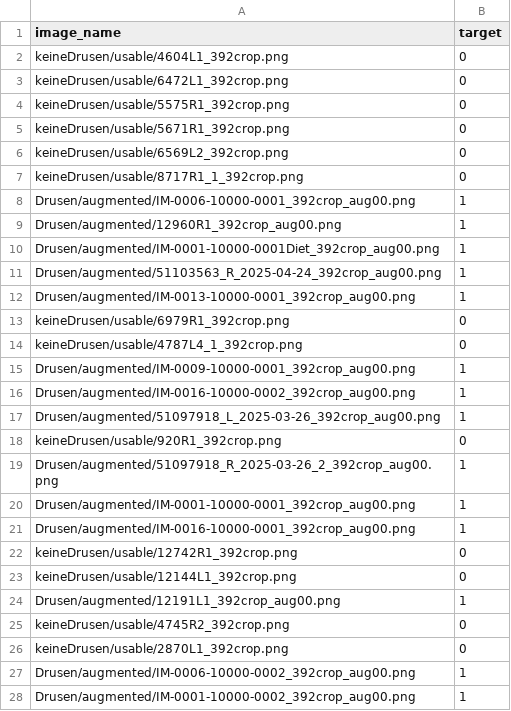
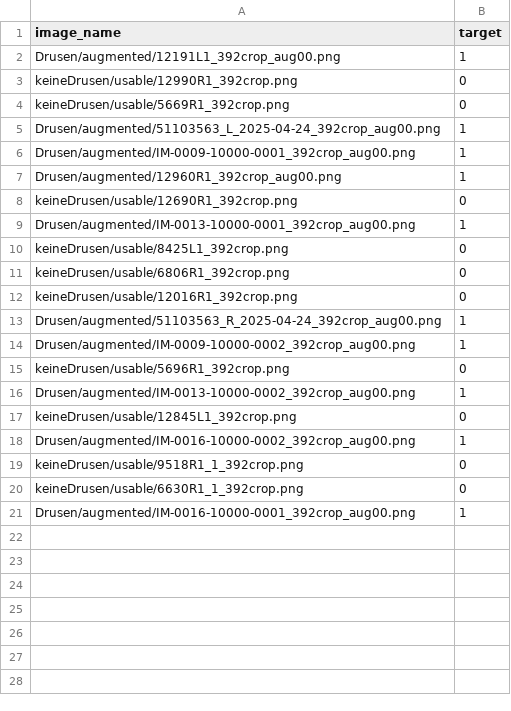
Before and after one commit to maxpaul29/ophthalmic-diffusion-classifier, a CSV file: dataset/splits/drusen-fold0-valid.csv, drawn as a sheet; only a part is shown; the diff covers the shown part only.

```diff
--- a/dataset/splits/drusen-fold0-valid.csv
+++ b/dataset/splits/drusen-fold0-valid.csv
@@ -1,28 +1,21 @@
 image_name,target
-keineDrusen/usable/4604L1_392crop.png,0
-keineDrusen/usable/6472L1_392crop.png,0
-keineDrusen/usable/5575R1_392crop.png,0
-keineDrusen/usable/5671R1_392crop.png,0
-keineDrusen/usable/6569L2_392crop.png,0
-keineDrusen/usable/8717R1_1_392crop.png,0
-Drusen/augmented/IM-0006-10000-0001_392crop_aug00.png,1
+Drusen/augmented/12191L1_392crop_aug00.png,1
+keineDrusen/usable/12990R1_392crop.png,0
+keineDrusen/usable/5669R1_392crop.png,0
+Drusen/augmented/51103563_L_2025-04-24_392crop_aug00.png,1
+Drusen/augmented/IM-0009-10000-0001_392crop_aug00.png,1
 Drusen/augmented/12960R1_392crop_aug00.png,1
-Drusen/augmented/IM-0001-10000-0001Diet_392crop_aug00.png,1
+keineDrusen/usable/12690R1_392crop.png,0
+Drusen/augmented/IM-0013-10000-0001_392crop_aug00.png,1
+keineDrusen/usable/8425L1_392crop.png,0
+keineDrusen/usable/6806R1_392crop.png,0
+keineDrusen/usable/12016R1_392crop.png,0
 Drusen/augmented/51103563_R_2025-04-24_392crop_aug00.png,1
-Drusen/augmented/IM-0013-10000-0001_392crop_aug00.png,1
-keineDrusen/usable/6979R1_392crop.png,0
-keineDrusen/usable/4787L4_1_392crop.png,0
-Drusen/augmented/IM-0009-10000-0001_392crop_aug00.png,1
+Drusen/augmented/IM-0009-10000-0002_392crop_aug00.png,1
+keineDrusen/usable/5696R1_392crop.png,0
+Drusen/augmented/IM-0013-10000-0002_392crop_aug00.png,1
+keineDrusen/usable/12845L1_392crop.png,0
 Drusen/augmented/IM-0016-10000-0002_392crop_aug00.png,1
-Drusen/augmented/51097918_L_2025-03-26_392crop_aug00.png,1
-keineDrusen/usable/920R1_392crop.png,0
-Drusen/augmented/51097918_R_2025-03-26_2_392crop_aug00.png,1
-Drusen/augmented/IM-0001-10000-0001_392crop_aug00.png,1
+keineDrusen/usable/9518R1_1_392crop.png,0
+keineDrusen/usable/6630R1_1_392crop.png,0
 Drusen/augmented/IM-0016-10000-0001_392crop_aug00.png,1
-keineDrusen/usable/12742R1_392crop.png,0
-keineDrusen/usable/12144L1_392crop.png,0
-Drusen/augmented/12191L1_392crop_aug00.png,1
-keineDrusen/usable/4745R2_392crop.png,0
-keineDrusen/usable/2870L1_392crop.png,0
-Drusen/augmented/IM-0006-10000-0002_392crop_aug00.png,1
-Drusen/augmented/IM-0001-10000-0002_392crop_aug00.png,1
```
Also changed, not shown: 14 removed rows elsewhere in this file, dataset/splits/drusen-fold1-test.csv, dataset/splits/drusen-fold1-valid.csv, 42 other files.
